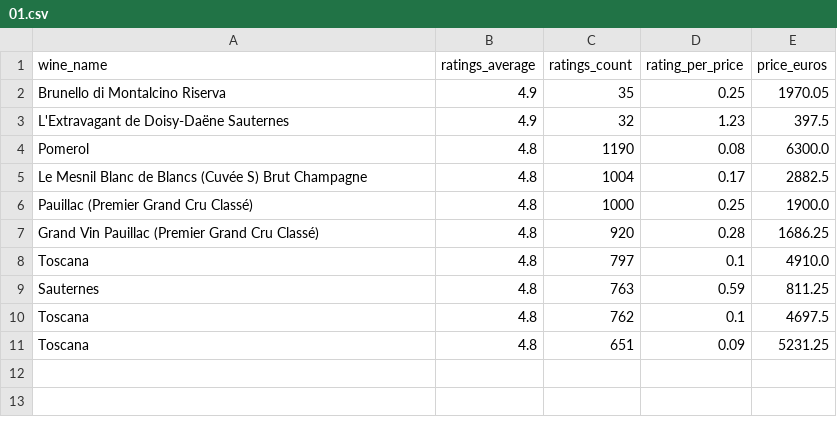
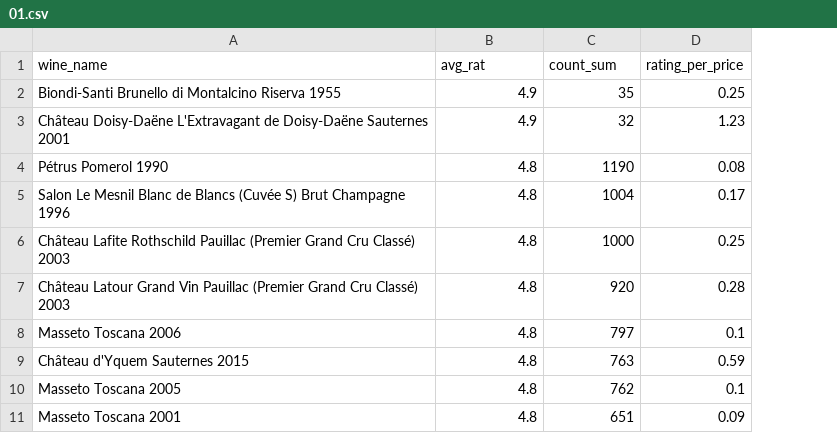
Before and after one commit to mehmetbatar35/BECODE___PROJECTS, a CSV file: 02.WIWINO_sql/wiwino_MY/csv_files/01.csv, drawn as a sheet; the diff names each change by its address in the sheet, - before the commit and + after, or states it on an @@ line.

```diff
--- a/02.WIWINO_sql/wiwino_MY/csv_files/01.csv
+++ b/02.WIWINO_sql/wiwino_MY/csv_files/01.csv
-column E (price_euros), rows 2-11: 1970.05 | 397.5 | 6300.0 | 2882.5 | 1900.0 | 1686.25 | 4910.0 | 811.25 | 4697.5 | 5231.25
-B1: ratings_average
+B1: avg_rat
-C1: ratings_count
+C1: count_sum
-A2 (wine_name): Brunello di Montalcino Riserva
+A2 (wine_name): Biondi-Santi Brunello di Montalcino Riserva 1955
-A3 (wine_name): L'Extravagant de Doisy-Daëne Sauternes
+A3 (wine_name): Château Doisy-Daëne L'Extravagant de Doisy-Daëne Sauternes 2001
-A4 (wine_name): Pomerol
+A4 (wine_name): Pétrus Pomerol 1990
-A5 (wine_name): Le Mesnil Blanc de Blancs (Cuvée S) Brut Champagne
+A5 (wine_name): Salon Le Mesnil Blanc de Blancs (Cuvée S) Brut Champagne 1996
-A6 (wine_name): Pauillac (Premier Grand Cru Classé)
+A6 (wine_name): Château Lafite Rothschild Pauillac (Premier Grand Cru Classé) 2003
-A7 (wine_name): Grand Vin Pauillac (Premier Grand Cru Classé)
+A7 (wine_name): Château Latour Grand Vin Pauillac (Premier Grand Cru Classé) 2003
-A8 (wine_name): Toscana
+A8 (wine_name): Masseto Toscana 2006
-A9 (wine_name): Sauternes
+A9 (wine_name): Château d'Yquem Sauternes 2015
-A10 (wine_name): Toscana
+A10 (wine_name): Masseto Toscana 2005
-A11 (wine_name): Toscana
+A11 (wine_name): Masseto Toscana 2001
```
Also changed, not shown: 4 other files.
